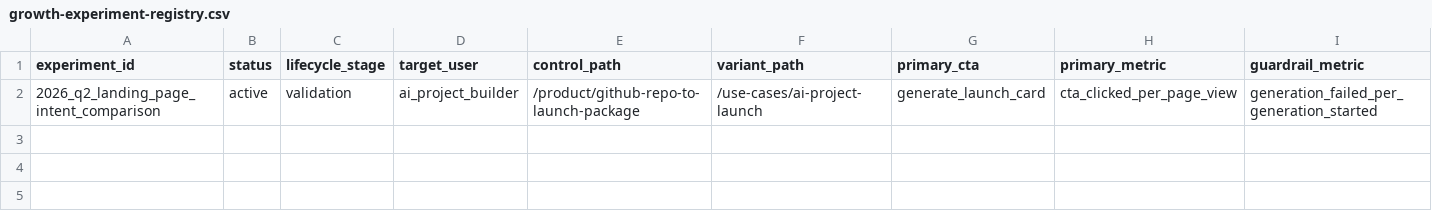
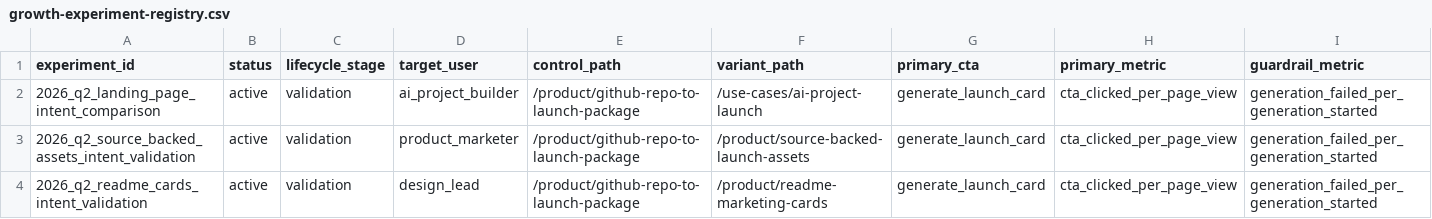
Before and after one commit to moose-lab/QuickFork, a CSV file: docs/marketing/data/growth-experiment-registry.csv, drawn as a sheet; only a part is shown; rows hold the shown columns only; the diff names each change by its address in the sheet, - before the commit and + after, or states it on an @@ line.

Commit message:
feat: expand page intent validation experiments

```diff
--- a/docs/marketing/data/growth-experiment-registry.csv
+++ b/docs/marketing/data/growth-experiment-registry.csv
+row 3: 2026_q2_source_backed_assets_intent_validation | active | validation | product_marketer | /product/github-repo-to-launch-package | /product/source-backed-launch-assets | generate_launch_card | cta_clicked_per_page_view | generation_failed_per_generation_started
+row 4: 2026_q2_readme_cards_intent_validation | active | validation | design_lead | /product/github-repo-to-launch-package | /product/readme-marketing-cards | generate_launch_card | cta_clicked_per_page_view | generation_failed_per_generation_started
```
Also changed, not shown: docs/marketing/data/growth-experiment-evidence.csv, 7 other files.
